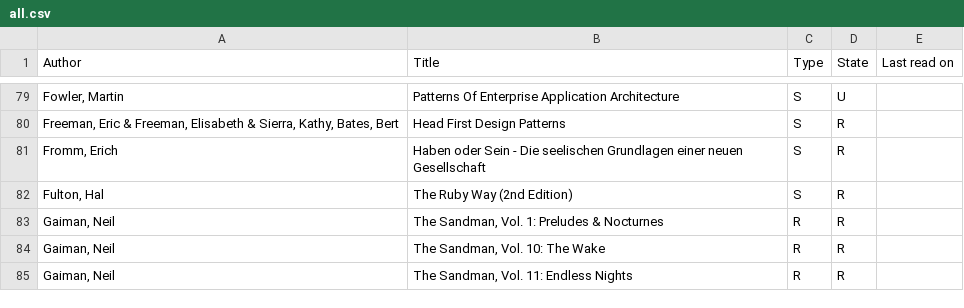
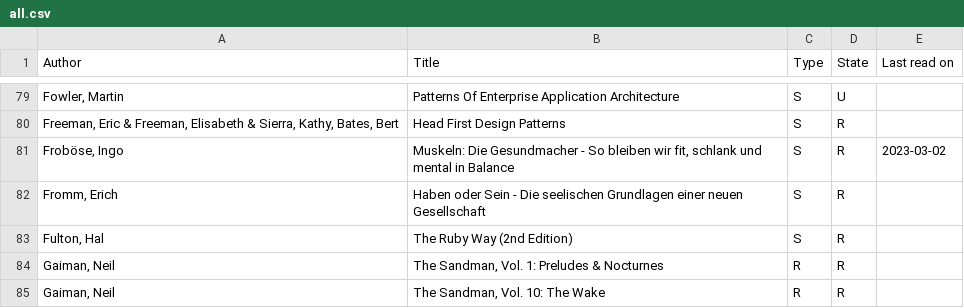
Before and after one commit to michael-simons/goodreads, a CSV file: all.csv, drawn as a sheet; only a part is shown, gaps mark what is left out; the shorter side is filled out with more unchanged rows; the diff names each change by its address in the sheet, - before the commit and + after, or states it on an @@ line.

Commit message:
New book.

```diff
--- a/all.csv
+++ b/all.csv
+row 81: Froböse, Ingo | Muskeln: Die Gesundmacher - So bleiben wir fit, schlank und mental in Balance | S | R | 2023-03-02
```
